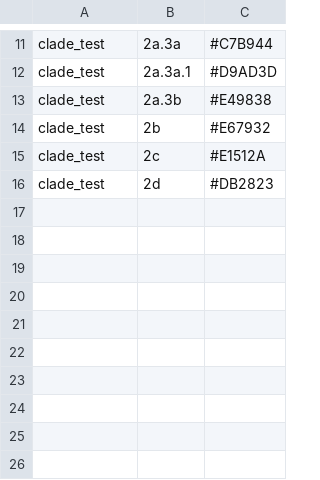
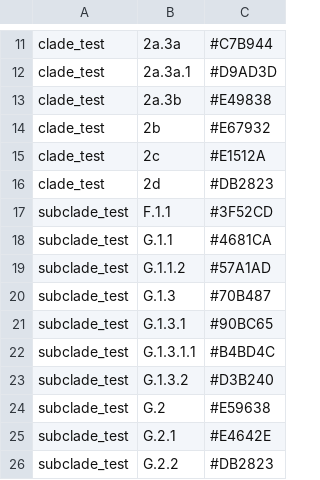
Before and after one commit to nextstrain/seasonal-flu, a TSV file: config/colors_for_titer_plots_h3n2.tsv, drawn as a sheet; only a part is shown, gaps mark what is left out.

Commit message:
Define and use subclade colors for titer plots

```diff
--- a/config/colors_for_titer_plots_h3n2.tsv
+++ b/config/colors_for_titer_plots_h3n2.tsv
@@ -16 +16,11 @@ clade_test	2c	#E1512A
 clade_test	2d	#DB2823
+subclade_test	F.1.1	#3F52CD
+subclade_test	G.1.1	#4681CA
+subclade_test	G.1.1.2	#57A1AD
+subclade_test	G.1.3	#70B487
+subclade_test	G.1.3.1	#90BC65
+subclade_test	G.1.3.1.1	#B4BD4C
+subclade_test	G.1.3.2	#D3B240
+subclade_test	G.2	#E59638
+subclade_test	G.2.1	#E4642E
+subclade_test	G.2.2	#DB2823
```
Also changed, not shown: config/colors_for_titer_plots_h1n1pdm.tsv, 6 other files.
